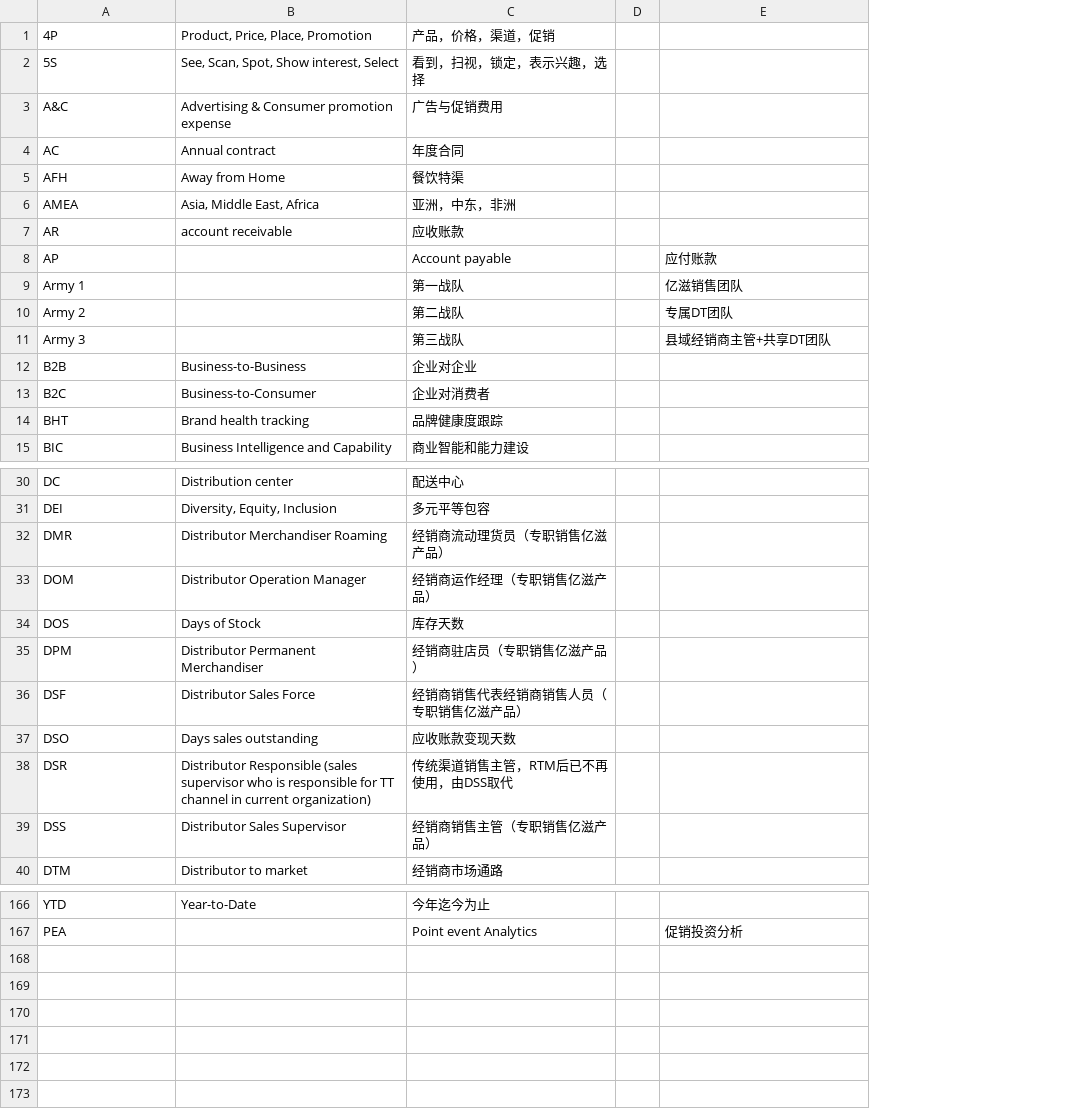
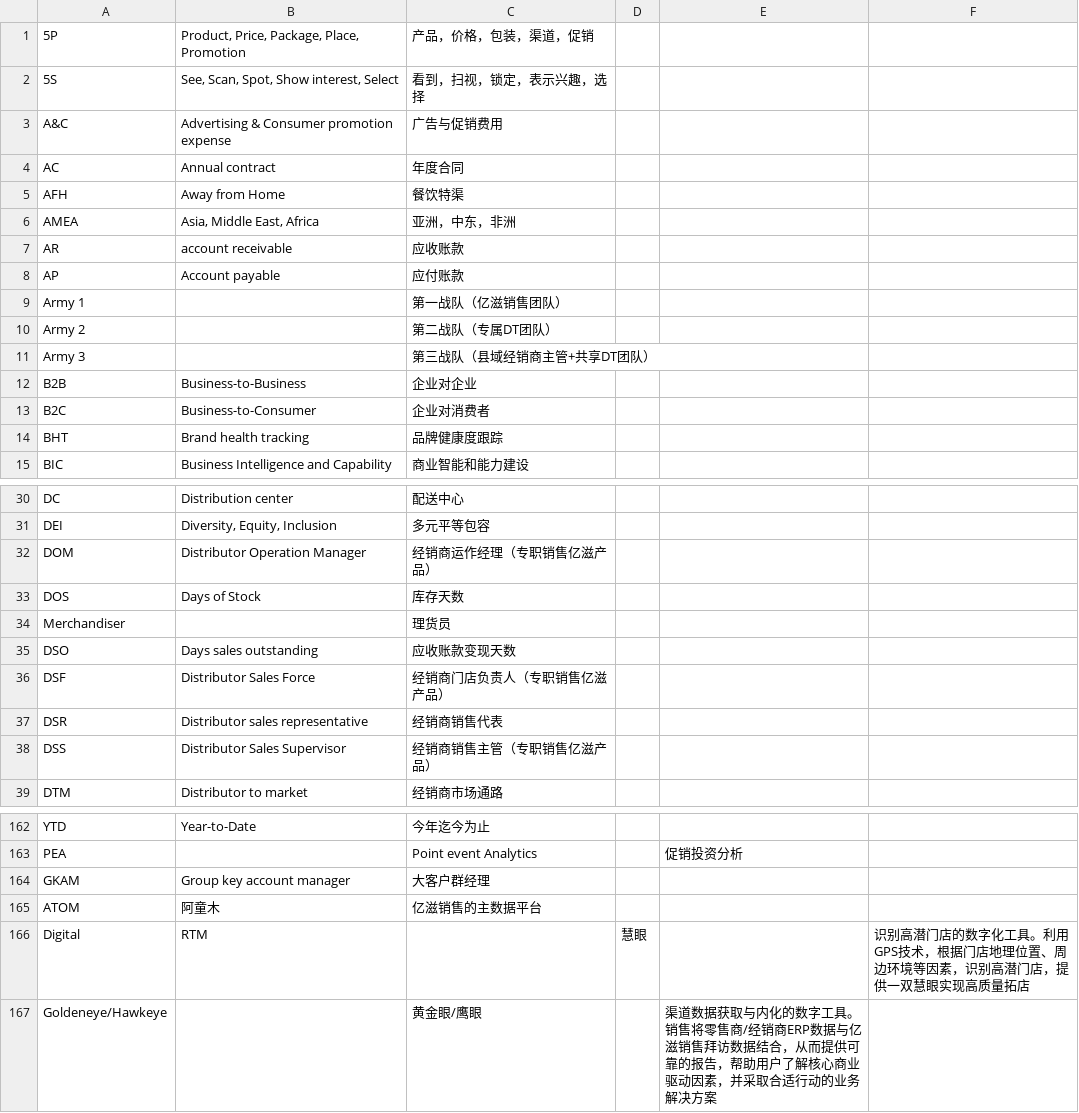
Before and after one commit to Mileymmm/mdlz, a CSV file: data.csv, drawn as a sheet; only a part is shown, gaps mark what is left out; removed rows and columns are numbered as before the commit, all else as after; the diff covers the shown part only; the diff names each change by its address in the sheet, - before the commit and + after, or states it on an @@ line.

Commit message:
Update data.csv

```diff
--- a/data.csv
+++ b/data.csv
-column D, empty
+column D, empty
+column F, empty
-row 1: 4P | Product, Price, Place, Promotion | 产品，价格，渠道，促销
+row 1: 5P | Product, Price, Package, Place, Promotion | 产品，价格，包装，渠道，促销
-B8: (empty)
+B8: Account payable
-C8: Account payable
+C8: 应付账款
-E8: 应付账款
+E8: (empty)
-C9: 第一战队
+C9: 第一战队（亿滋销售团队）
-E9: 亿滋销售团队
+E9: (empty)
-C10: 第二战队
+C10: 第二战队（专属DT团队）
-E10: 专属DT团队
+E10: (empty)
-C11: 第三战队
+C11: 第三战队（县域经销商主管+共享DT团队）
-E11: 县域经销商主管+共享DT团队
+E11: (empty)
-row 32: DMR | Distributor Merchandiser Roaming | 经销商流动理货员（专职销售亿滋产品）
-row 35: DPM | Distributor Permanent Merchandiser | 经销商驻店员（专职销售亿滋产品）
-row 36: DSF | Distributor Sales Force | 经销商销售代表经销商销售人员（专职销售亿滋产品）
+row 34: Merchandiser |  | 理货员
+row 36: DSF | Distributor Sales Force | 经销商门店负责人（专职销售亿滋产品）
-B37: Distributor Responsible (sales supervisor who is responsible for TT channel in current organization)
+B37: Distributor sales representative
-C37: 传统渠道销售主管，RTM后已不再使用，由DSS取代
+C37: 经销商销售代表
+row 164: GKAM | Group key account manager | 大客户群经理
+row 165: ATOM | 阿童木 | 亿滋销售的主数据平台
+row 166: Digital | RTM |  | 慧眼 |  | 识别高潜门店的数字化工具。利用GPS技术，根据门店地理位置、周边环境等因素，识别高潜门店，提供一双慧眼实现高质量拓店
+row 167: Goldeneye/Hawkeye |  | 黄金眼/鹰眼 |  | 渠道数据获取与内化的数字工具。销售将零售商/经销商ERP数据与亿滋销售拜访数据结合，从而提供可靠的报告，帮助用户了解核心商业驱动因素，并采取合适行动的业务解决方案
```
Also changed, not shown: 3 removed rows and 9 edited cells elsewhere in this file.
